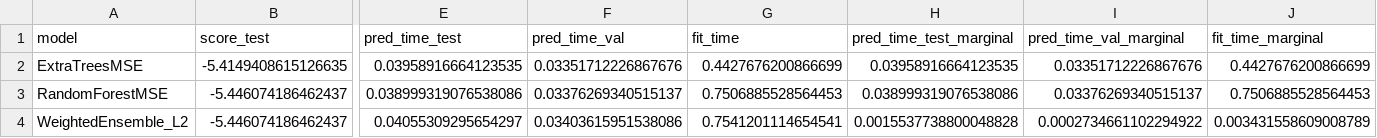
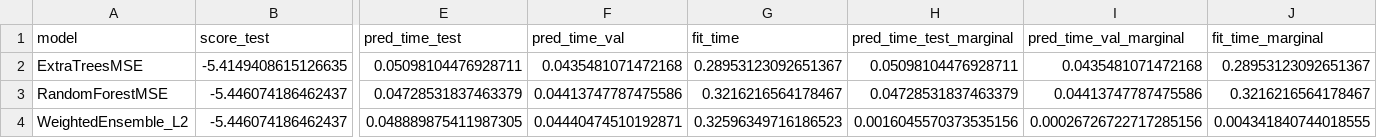
Before and after one commit to kyletompkins85-sketch/cardlotlister-oauth, a CSV file: data/term_search_items_table_classified_trimmed_to_dad_ag_price_model/leaderboard.csv, drawn as a sheet; only a part is shown, gaps mark what is left out; the diff names each change by its address in the sheet, - before the commit and + after, or states it on an @@ line.

```diff
--- a/data/term_search_items_table_classified_trimmed_to_dad_ag_price_model/leaderboard.csv
+++ b/data/term_search_items_table_classified_trimmed_to_dad_ag_price_model/leaderboard.csv
-E2 (pred_time_test): 0.03958916664123535
+E2 (pred_time_test): 0.05098104476928711
-F2 (pred_time_val): 0.03351712226867676
+F2 (pred_time_val): 0.0435481071472168
-G2 (fit_time): 0.4427676200866699
+G2 (fit_time): 0.28953123092651367
-H2 (pred_time_test_marginal): 0.03958916664123535
+H2 (pred_time_test_marginal): 0.05098104476928711
-I2 (pred_time_val_marginal): 0.03351712226867676
+I2 (pred_time_val_marginal): 0.0435481071472168
-J2 (fit_time_marginal): 0.4427676200866699
+J2 (fit_time_marginal): 0.28953123092651367
-E3 (pred_time_test): 0.038999319076538086
+E3 (pred_time_test): 0.04728531837463379
-F3 (pred_time_val): 0.03376269340515137
+F3 (pred_time_val): 0.04413747787475586
-G3 (fit_time): 0.7506885528564453
+G3 (fit_time): 0.3216216564178467
-H3 (pred_time_test_marginal): 0.038999319076538086
+H3 (pred_time_test_marginal): 0.04728531837463379
-I3 (pred_time_val_marginal): 0.03376269340515137
+I3 (pred_time_val_marginal): 0.04413747787475586
-J3 (fit_time_marginal): 0.7506885528564453
+J3 (fit_time_marginal): 0.3216216564178467
-E4 (pred_time_test): 0.04055309295654297
+E4 (pred_time_test): 0.048889875411987305
-F4 (pred_time_val): 0.03403615951538086
+F4 (pred_time_val): 0.04440474510192871
-G4 (fit_time): 0.7541201114654541
+G4 (fit_time): 0.32596349716186523
-H4 (pred_time_test_marginal): 0.0015537738800048828
+H4 (pred_time_test_marginal): 0.0016045570373535156
-I4 (pred_time_val_marginal): 0.0002734661102294922
+I4 (pred_time_val_marginal): 0.00026726722717285156
-J4 (fit_time_marginal): 0.003431558609008789
+J4 (fit_time_marginal): 0.004341840744018555
```
Also changed, not shown: 7 other files.
